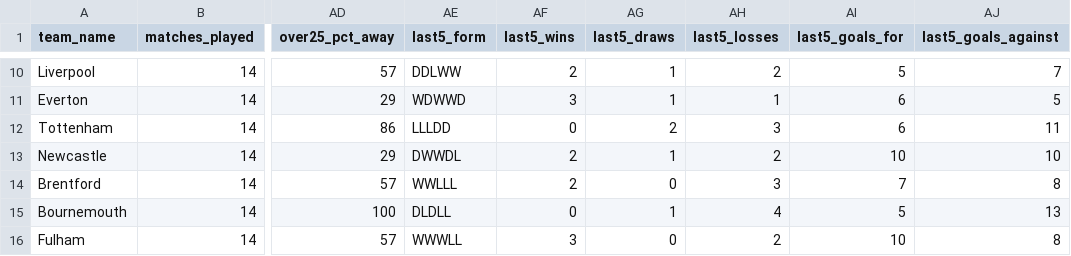
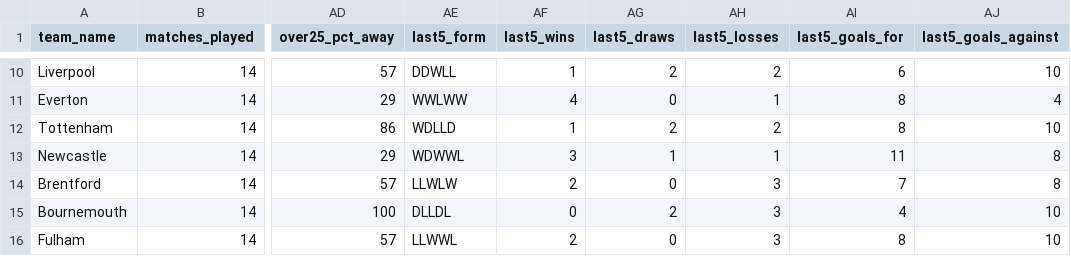
Before and after one commit to profdue/snipe, a CSV file: leagues/premier_league/teams.csv, drawn as a sheet; only a part is shown, gaps mark what is left out; the diff covers the shown part only; the diff names each change by its address in the sheet, - before the commit and + after, or states it on an @@ line.

```diff
--- a/leagues/premier_league/teams.csv
+++ b/leagues/premier_league/teams.csv
-AE10 (last5_form): DDLWW
+AE10 (last5_form): DDWLL
-AF10 (last5_wins): 2
+AF10 (last5_wins): 1
-AG10 (last5_draws): 1
+AG10 (last5_draws): 2
-AI10 (last5_goals_for): 5
+AI10 (last5_goals_for): 6
-AJ10 (last5_goals_against): 7
+AJ10 (last5_goals_against): 10
-AE11 (last5_form): WDWWD
+AE11 (last5_form): WWLWW
-AF11 (last5_wins): 3
+AF11 (last5_wins): 4
-AG11 (last5_draws): 1
+AG11 (last5_draws): 0
-AI11:AI12 (last5_goals_for): 6
+AI11:AI12 (last5_goals_for): 8
-AJ11 (last5_goals_against): 5
+AJ11 (last5_goals_against): 4
-AE12 (last5_form): LLLDD
+AE12 (last5_form): WDLLD
-AF12 (last5_wins): 0
+AF12 (last5_wins): 1
-AH12 (last5_losses): 3
+AH12 (last5_losses): 2
-AJ12 (last5_goals_against): 11
+AJ12 (last5_goals_against): 10
-AE13 (last5_form): DWWDL
+AE13 (last5_form): WDWWL
-AF13 (last5_wins): 2
+AF13 (last5_wins): 3
-AH13 (last5_losses): 2
+AH13 (last5_losses): 1
-AI13 (last5_goals_for): 10
+AI13 (last5_goals_for): 11
-AJ13 (last5_goals_against): 10
+AJ13 (last5_goals_against): 8
-AE14 (last5_form): WWLLL
+AE14 (last5_form): LLWLW
-AE15 (last5_form): DLDLL
+AE15 (last5_form): DLLDL
-AG15 (last5_draws): 1
+AG15 (last5_draws): 2
-AH15 (last5_losses): 4
+AH15 (last5_losses): 3
-AI15 (last5_goals_for): 5
+AI15 (last5_goals_for): 4
-AJ15 (last5_goals_against): 13
+AJ15 (last5_goals_against): 10
-AE16 (last5_form): WWWLL
+AE16 (last5_form): LLWWL
-AF16 (last5_wins): 3
+AF16 (last5_wins): 2
-AH16 (last5_losses): 2
+AH16 (last5_losses): 3
-AI16 (last5_goals_for): 10
+AI16 (last5_goals_for): 8
-AJ16 (last5_goals_against): 8
+AJ16 (last5_goals_against): 10
```
Also changed, not shown: 42 edited cells elsewhere in this file.
